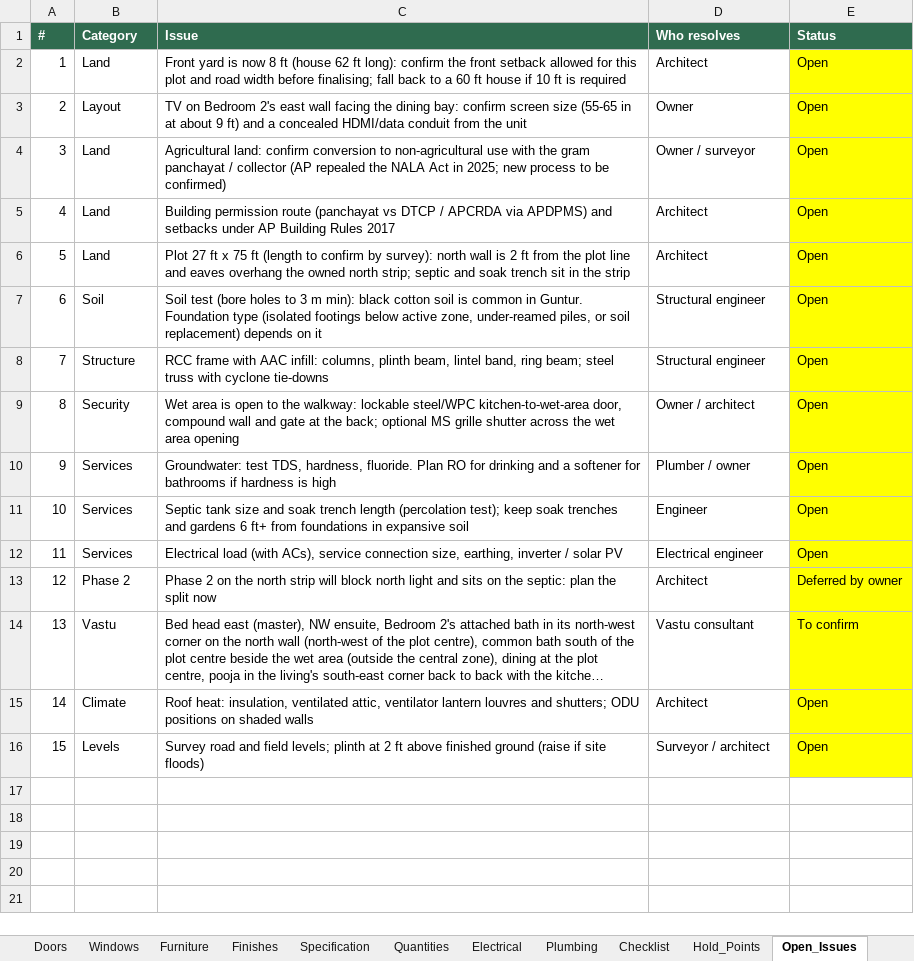
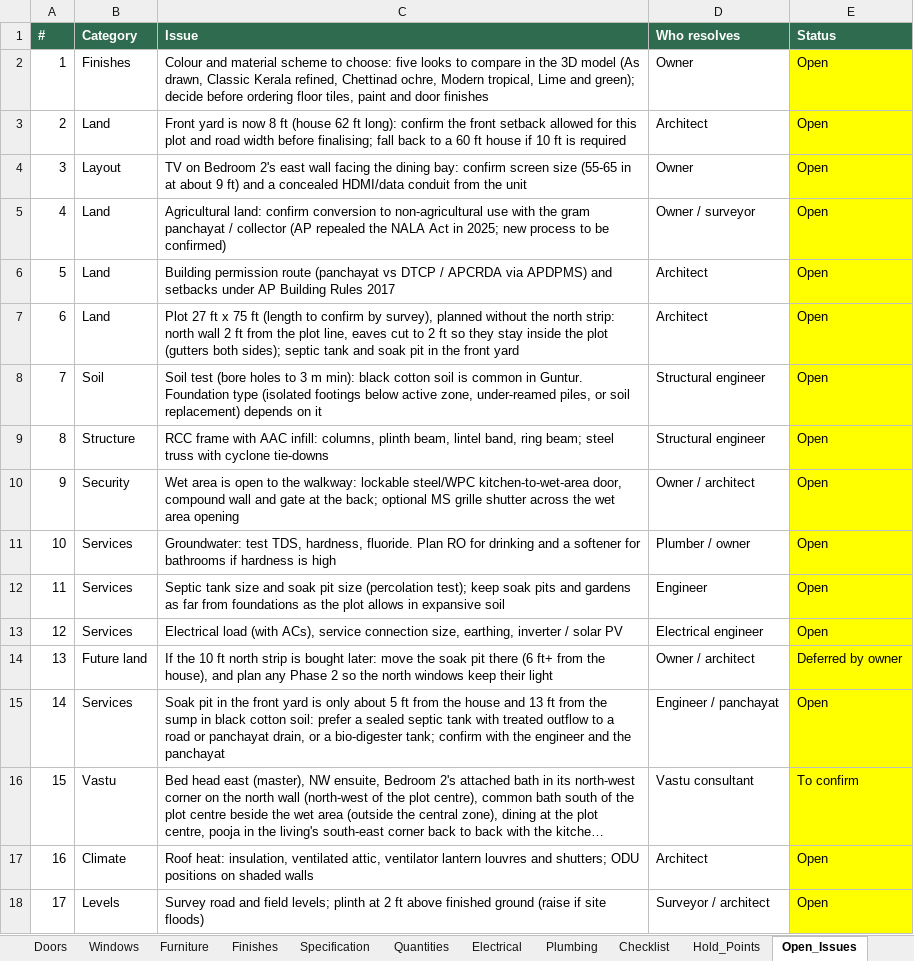
Before and after one commit to tilak-puli/House-plan, an Excel workbook: 03_Schedules/KH-P1_Schedules_RevB.xlsx, sheet Open_Issues, drawn as a sheet; long unchanged cells end in …; values as stored, in another font and other column widths than the file's, no borders; removed rows and columns are numbered as before the commit, all else as after; the diff names each change by its address in the sheet, - before the commit and + after, or states it on an @@ line.

```diff
--- a/03_Schedules/KH-P1_Schedules_RevB.xlsx (sheet Open_Issues)
+++ b/03_Schedules/KH-P1_Schedules_RevB.xlsx (sheet Open_Issues)
+row 2: 1 | Finishes | Colour and material scheme to choose: five looks to compare in the 3D model (As drawn, Classic Kerala refined, Chettinad ochre, Modern tropical, Lime and green); decide before ordering floor tiles, paint and door finishes | Owner | Open
@@ column A (#) renumbered from row 3 down @@
-C7 (Issue): …confirm by survey): north wall is 2 ft from the plot line and eaves overhang the owned north strip; septic and soak trench sit in the strip
+C7 (Issue): …confirm by survey), planned without the north strip: north wall 2 ft from the plot line, eaves cut to 2 ft so they stay inside the plot (gutters both sides); septic tank and soak pit in the front yard
-C12 (Issue): …and soak trench length (percolation test); keep soak trenches and gardens 6 ft+ from foundations in expansive…
+C12 (Issue): …and soak pit size (percolation test); keep soak pits and gardens as far from foundations as the plot allows in expansive…
-row 13: 12 | Phase 2 | Phase 2 on the north strip will block north light and sits on the septic: plan the split now | Architect | Deferred by owner
+row 14: 13 | Future land | If the 10 ft north strip is bought later: move the soak pit there (6 ft+ from the house), and plan any Phase 2 so the north windows keep their light | Owner / architect | Deferred by owner
+row 15: 14 | Services | Soak pit in the front yard is only about 5 ft from the house and 13 ft from the sump in black cotton soil: prefer a sealed septic tank with treated outflow to a road or panchayat drain, or a bio-digester tank; confirm with the engineer and the panchayat | Engineer / panchayat | Open
```
Also changed, not shown: sheet Furniture, sheet Electrical, sheet Plumbing, sheet Decisions, sheet Checklist, sheet Quantities, 1 more sheet, 13 other files.
